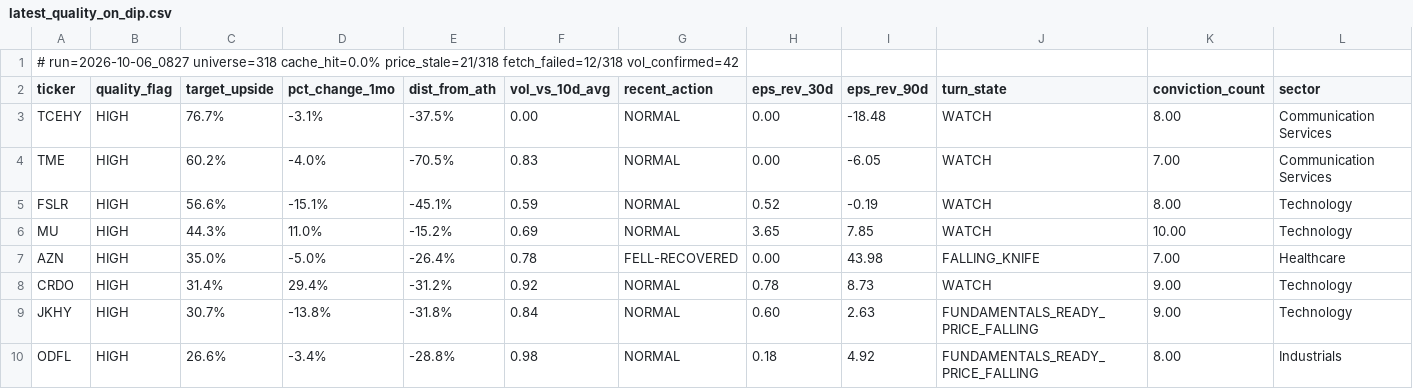
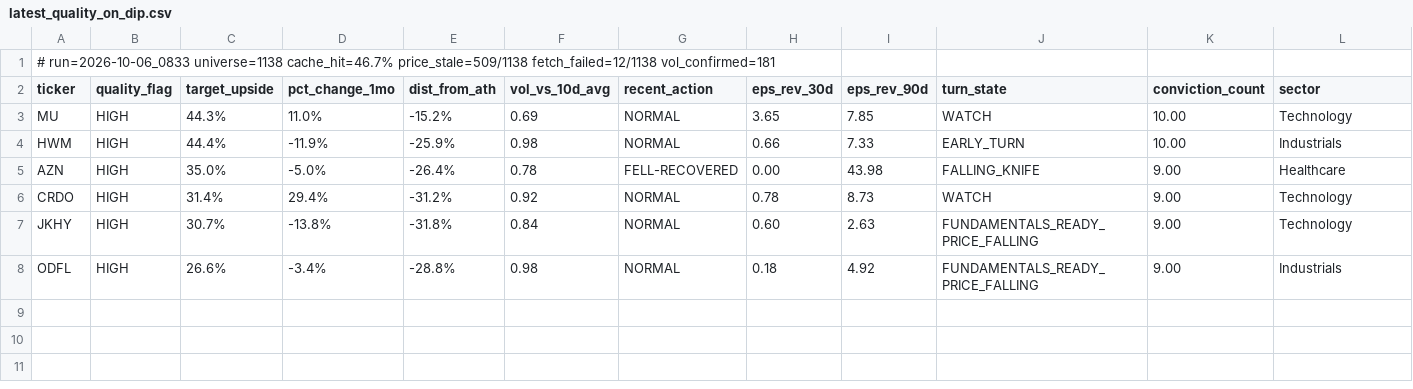
Before and after one commit to uvam3boy-stack/hunter-sk9m3xf7q2, a CSV file: latest_quality_on_dip.csv, drawn as a sheet.

```diff
--- a/latest_quality_on_dip.csv
+++ b/latest_quality_on_dip.csv
@@ -1,10 +1,8 @@
-# run=2026-10-06_0827  universe=318  cache_hit=0.0%  price_stale=21/318  fetch_failed=12/318  vol_confirmed=42
+# run=2026-10-06_0833  universe=1138  cache_hit=46.7%  price_stale=509/1138  fetch_failed=12/1138  vol_confirmed=181
 ticker,quality_flag,target_upside,pct_change_1mo,dist_from_ath,vol_vs_10d_avg,recent_action,eps_rev_30d,eps_rev_90d,turn_state,conviction_count,sector
-TCEHY,HIGH,76.7%,-3.1%,-37.5%,0.00,NORMAL,0.00,-18.48,WATCH,8.00,Communication Services
-TME,HIGH,60.2%,-4.0%,-70.5%,0.83,NORMAL,0.00,-6.05,WATCH,7.00,Communication Services
-FSLR,HIGH,56.6%,-15.1%,-45.1%,0.59,NORMAL,0.52,-0.19,WATCH,8.00,Technology
 MU,HIGH,44.3%,11.0%,-15.2%,0.69,NORMAL,3.65,7.85,WATCH,10.00,Technology
-AZN,HIGH,35.0%,-5.0%,-26.4%,0.78,FELL-RECOVERED,0.00,43.98,FALLING_KNIFE,7.00,Healthcare
+HWM,HIGH,44.4%,-11.9%,-25.9%,0.98,NORMAL,0.66,7.33,EARLY_TURN,10.00,Industrials
+AZN,HIGH,35.0%,-5.0%,-26.4%,0.78,FELL-RECOVERED,0.00,43.98,FALLING_KNIFE,9.00,Healthcare
 CRDO,HIGH,31.4%,29.4%,-31.2%,0.92,NORMAL,0.78,8.73,WATCH,9.00,Technology
 JKHY,HIGH,30.7%,-13.8%,-31.8%,0.84,NORMAL,0.60,2.63,FUNDAMENTALS_READY_PRICE_FALLING,9.00,Technology
-ODFL,HIGH,26.6%,-3.4%,-28.8%,0.98,NORMAL,0.18,4.92,FUNDAMENTALS_READY_PRICE_FALLING,8.00,Industrials
+ODFL,HIGH,26.6%,-3.4%,-28.8%,0.98,NORMAL,0.18,4.92,FUNDAMENTALS_READY_PRICE_FALLING,9.00,Industrials
```
Also changed, not shown: latest_schd.csv, 5 other files.
